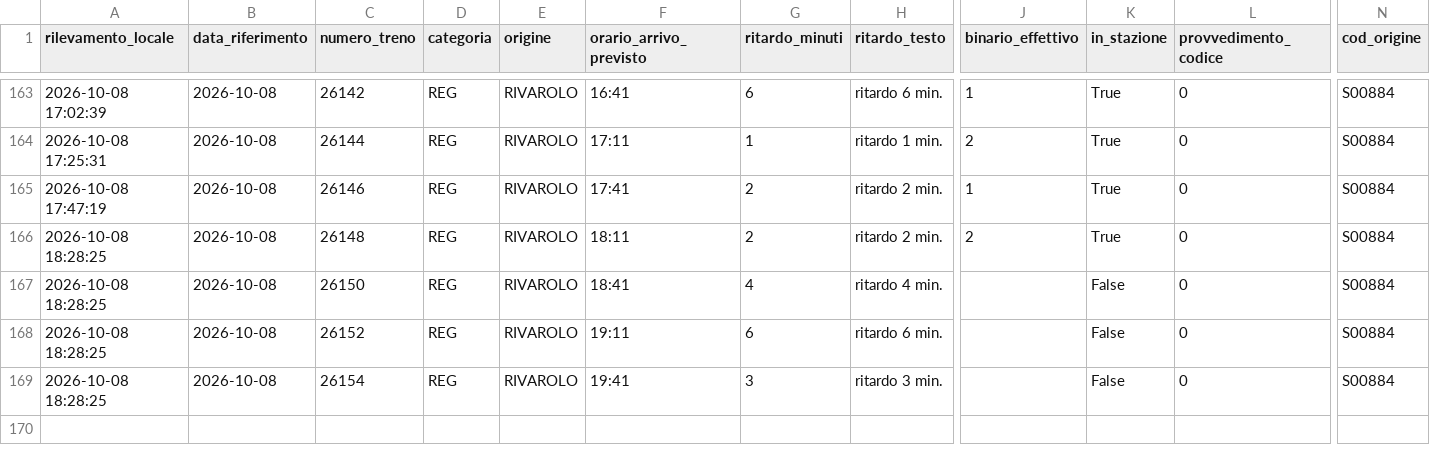
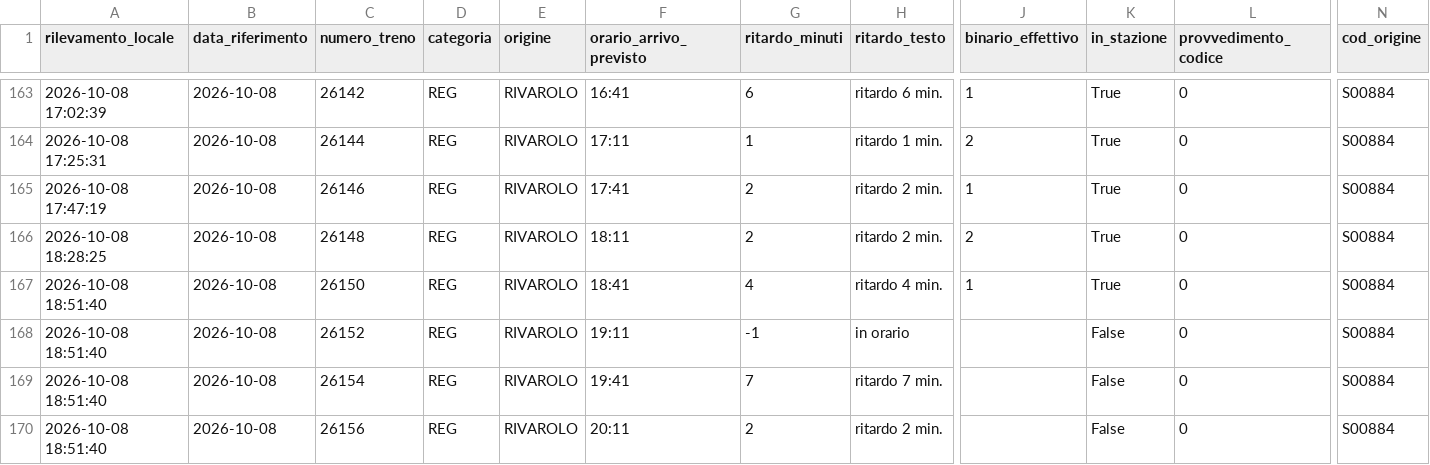
Before and after one commit to frapan2003-coder/Orari-arrivo-treni, a CSV file: data/raw_log.csv, drawn as a sheet; only a part is shown, gaps mark what is left out; rows hold the shown columns only; the diff names each change by its address in the sheet, - before the commit and + after, or states it on an @@ line.

```diff
--- a/data/raw_log.csv
+++ b/data/raw_log.csv
-A167:A169 (rilevamento_locale): 2026-10-08 18:28:25
+A167:A169 (rilevamento_locale): 2026-10-08 18:51:40
-J167 (binario_effettivo): (empty)
+J167 (binario_effettivo): 1
-K167 (in_stazione): False
+K167 (in_stazione): True
-G168 (ritardo_minuti): 6
+G168 (ritardo_minuti): -1
-H168 (ritardo_testo): ritardo 6 min.
+H168 (ritardo_testo): in orario
-G169 (ritardo_minuti): 3
+G169 (ritardo_minuti): 7
-H169 (ritardo_testo): ritardo 3 min.
+H169 (ritardo_testo): ritardo 7 min.
+row 170: 2026-10-08 18:51:40 | 2026-10-08 | 26156 | REG | RIVAROLO | 20:11 | 2 | ritardo 2 min. |  | False | 0 | S00884
```
